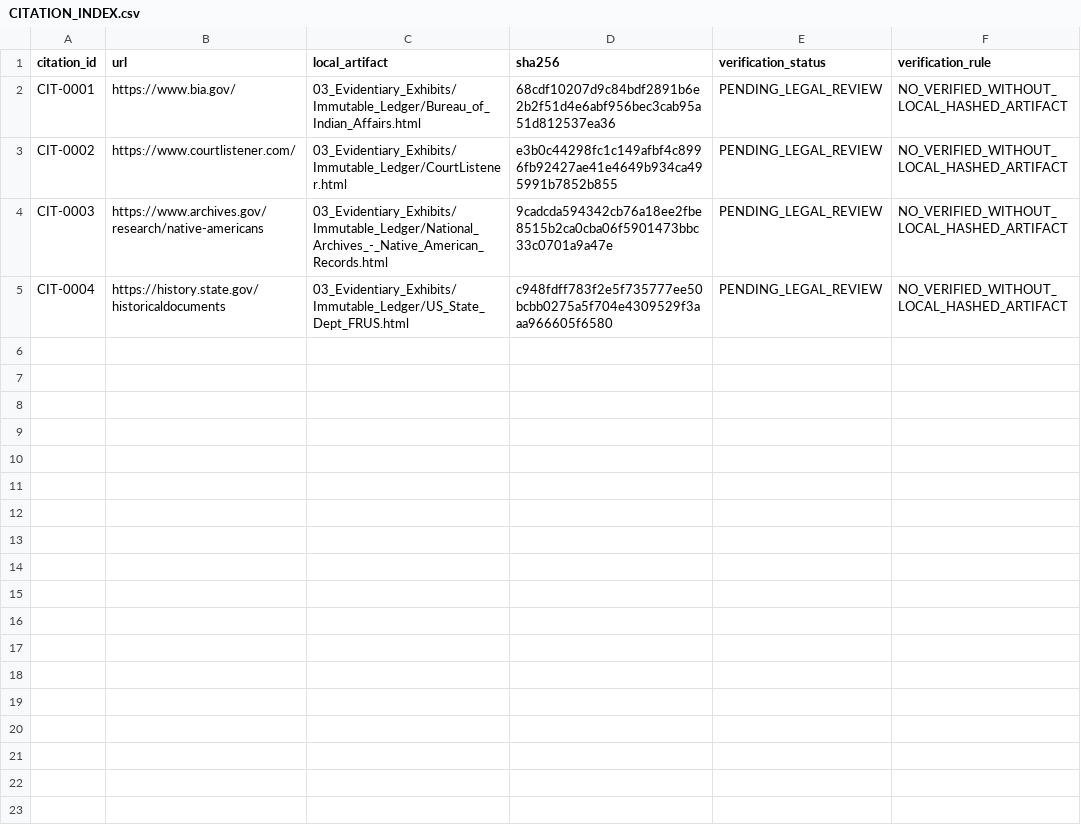
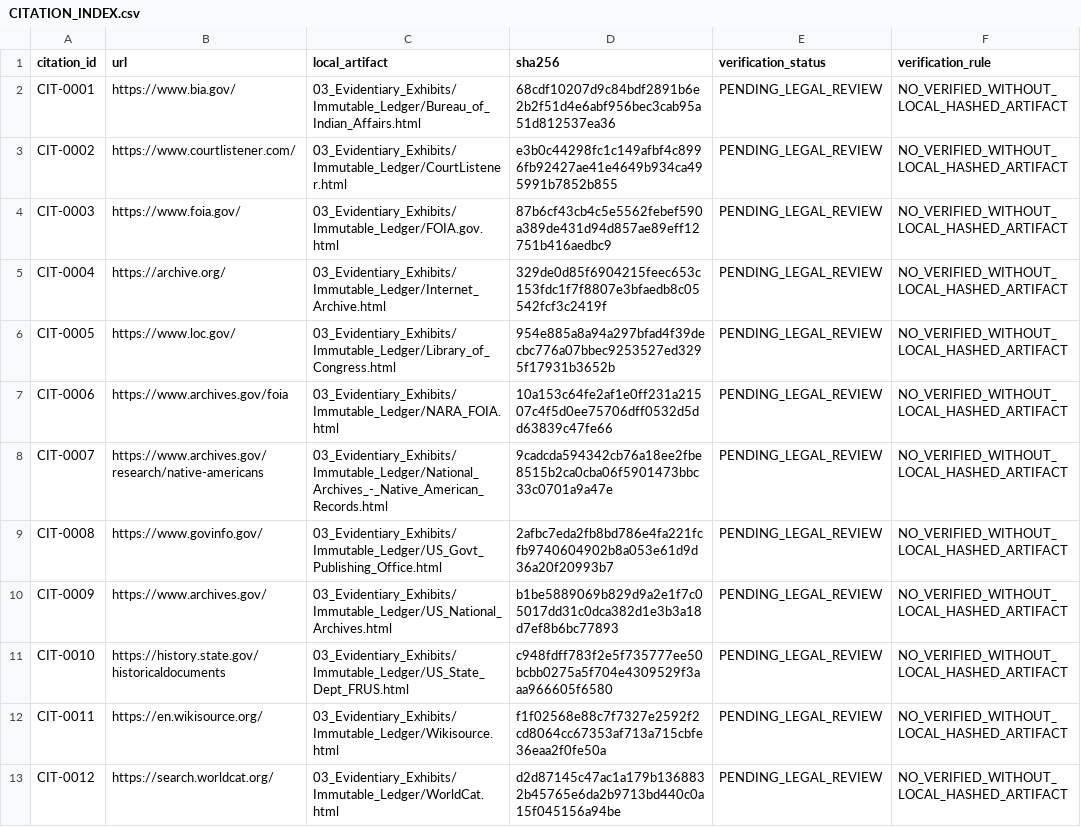
Before and after one commit to GlobalRestitutionAlliance/turtle-island-us-ak-native-village-of-marys-igloo-master-litigation, a CSV file: 03_Evidentiary_Exhibits/CITATION_INDEX.csv, drawn as a sheet.

Commit message:
Batch 2b: harvest expanded sources, citations, manifests

```diff
--- a/03_Evidentiary_Exhibits/CITATION_INDEX.csv
+++ b/03_Evidentiary_Exhibits/CITATION_INDEX.csv
@@ -3,3 +3,11 @@ CIT-0001,https://www.bia.gov/,03_Evidentiary_Exhibits/Immutable_Ledger/Bureau_of
 CIT-0002,https://www.courtlistener.com/,03_Evidentiary_Exhibits/Immutable_Ledger/CourtListener.html,e3b0c44298fc1c149afbf4c8996fb92427ae41e4649b934ca495991b7852b855,PENDING_LEGAL_REVIEW,NO_VERIFIED_WITHOUT_LOCAL_HASHED_ARTIFACT
-CIT-0003,https://www.archives.gov/research/native-americans,03_Evidentiary_Exhibits/Immutable_Ledger/National_Archives_-_Native_American_Records.html,9cadcda594342cb76a18ee2fbe8515b2ca0cba06f5901473bbc33c0701a9a47e,PENDING_LEGAL_REVIEW,NO_VERIFIED_WITHOUT_LOCAL_HASHED_ARTIFACT
-CIT-0004,https://history.state.gov/historicaldocuments,03_Evidentiary_Exhibits/Immutable_Ledger/US_State_Dept_FRUS.html,c948fdff783f2e5f735777ee50bcbb0275a5f704e4309529f3aaa966605f6580,PENDING_LEGAL_REVIEW,NO_VERIFIED_WITHOUT_LOCAL_HASHED_ARTIFACT
+CIT-0003,https://www.foia.gov/,03_Evidentiary_Exhibits/Immutable_Ledger/FOIA.gov.html,87b6cf43cb4c5e5562febef590a389de431d94d857ae89eff12751b416aedbc9,PENDING_LEGAL_REVIEW,NO_VERIFIED_WITHOUT_LOCAL_HASHED_ARTIFACT
+CIT-0004,https://archive.org/,03_Evidentiary_Exhibits/Immutable_Ledger/Internet_Archive.html,329de0d85f6904215feec653c153fdc1f7f8807e3bfaedb8c05542fcf3c2419f,PENDING_LEGAL_REVIEW,NO_VERIFIED_WITHOUT_LOCAL_HASHED_ARTIFACT
+CIT-0005,https://www.loc.gov/,03_Evidentiary_Exhibits/Immutable_Ledger/Library_of_Congress.html,954e885a8a94a297bfad4f39decbc776a07bbec9253527ed3295f17931b3652b,PENDING_LEGAL_REVIEW,NO_VERIFIED_WITHOUT_LOCAL_HASHED_ARTIFACT
+CIT-0006,https://www.archives.gov/foia,03_Evidentiary_Exhibits/Immutable_Ledger/NARA_FOIA.html,10a153c64fe2af1e0ff231a21507c4f5d0ee75706dff0532d5dd63839c47fe66,PENDING_LEGAL_REVIEW,NO_VERIFIED_WITHOUT_LOCAL_HASHED_ARTIFACT
+CIT-0007,https://www.archives.gov/research/native-americans,03_Evidentiary_Exhibits/Immutable_Ledger/National_Archives_-_Native_American_Records.html,9cadcda594342cb76a18ee2fbe8515b2ca0cba06f5901473bbc33c0701a9a47e,PENDING_LEGAL_REVIEW,NO_VERIFIED_WITHOUT_LOCAL_HASHED_ARTIFACT
+CIT-0008,https://www.govinfo.gov/,03_Evidentiary_Exhibits/Immutable_Ledger/US_Govt_Publishing_Office.html,2afbc7eda2fb8bd786e4fa221fcfb9740604902b8a053e61d9d36a20f20993b7,PENDING_LEGAL_REVIEW,NO_VERIFIED_WITHOUT_LOCAL_HASHED_ARTIFACT
+CIT-0009,https://www.archives.gov/,03_Evidentiary_Exhibits/Immutable_Ledger/US_National_Archives.html,b1be5889069b829d9a2e1f7c05017dd31c0dca382d1e3b3a18d7ef8b6bc77893,PENDING_LEGAL_REVIEW,NO_VERIFIED_WITHOUT_LOCAL_HASHED_ARTIFACT
+CIT-0010,https://history.state.gov/historicaldocuments,03_Evidentiary_Exhibits/Immutable_Ledger/US_State_Dept_FRUS.html,c948fdff783f2e5f735777ee50bcbb0275a5f704e4309529f3aaa966605f6580,PENDING_LEGAL_REVIEW,NO_VERIFIED_WITHOUT_LOCAL_HASHED_ARTIFACT
+CIT-0011,https://en.wikisource.org/,03_Evidentiary_Exhibits/Immutable_Ledger/Wikisource.html,f1f02568e88c7f7327e2592f2cd8064cc67353af713a715cbfe36eaa2f0fe50a,PENDING_LEGAL_REVIEW,NO_VERIFIED_WITHOUT_LOCAL_HASHED_ARTIFACT
+CIT-0012,https://search.worldcat.org/,03_Evidentiary_Exhibits/Immutable_Ledger/WorldCat.html,d2d87145c47ac1a179b1368832b45765e6da2b9713bd440c0a15f045156a94be,PENDING_LEGAL_REVIEW,NO_VERIFIED_WITHOUT_LOCAL_HASHED_ARTIFACT
```
Also changed, not shown: 32 other files.
